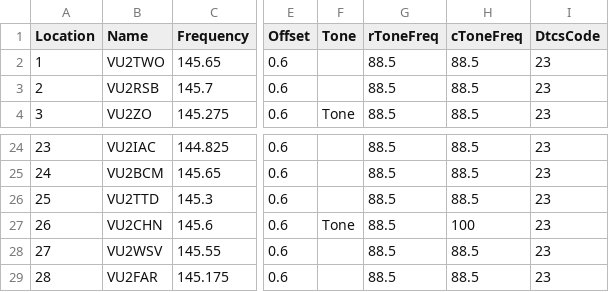
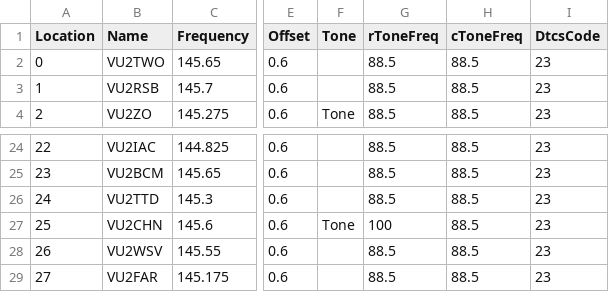
Before and after one commit to bejoysat/amateurradio, a CSV file: Repeaters/VU-Repeaters-master.csv, drawn as a sheet; only a part is shown, gaps mark what is left out; the diff names each change by its address in the sheet, - before the commit and + after, or states it on an @@ line.

Commit message:
Changed index from 0 Tone for VU2CHN

```diff
--- a/Repeaters/VU-Repeaters-master.csv
+++ b/Repeaters/VU-Repeaters-master.csv
@@ column A (Location) renumbered from row 2 down @@
-G27 (rToneFreq): 88.5
+G27 (rToneFreq): 100
-H27 (cToneFreq): 100
+H27 (cToneFreq): 88.5
```
